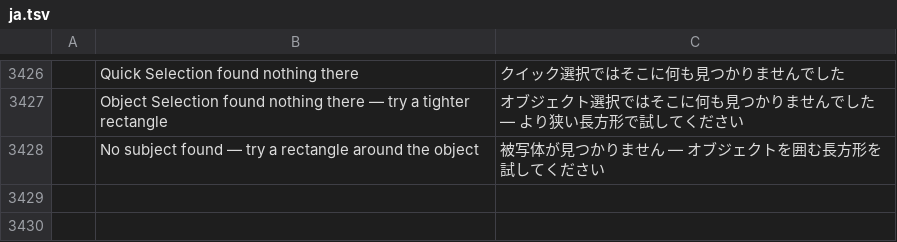
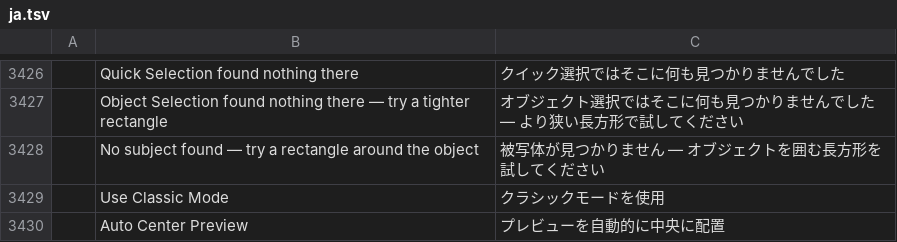
Before and after one commit to ChoqueCastroLD/capishot, a TSV file: crates/ui-egui/src/i18n/ja.tsv, drawn as a sheet; only a part is shown, gaps mark what is left out; the diff names each change by its address in the sheet, - before the commit and + after, or states it on an @@ line.

```diff
--- a/crates/ui-egui/src/i18n/ja.tsv
+++ b/crates/ui-egui/src/i18n/ja.tsv
+row 3429:  | Use Classic Mode | クラシックモードを使用
+row 3430:  | Auto Center Preview | プレビューを自動的に中央に配置
```
Also changed, not shown: crates/ui-egui/src/i18n/el.tsv, crates/ui-egui/src/i18n/es.tsv, 25 other files.
